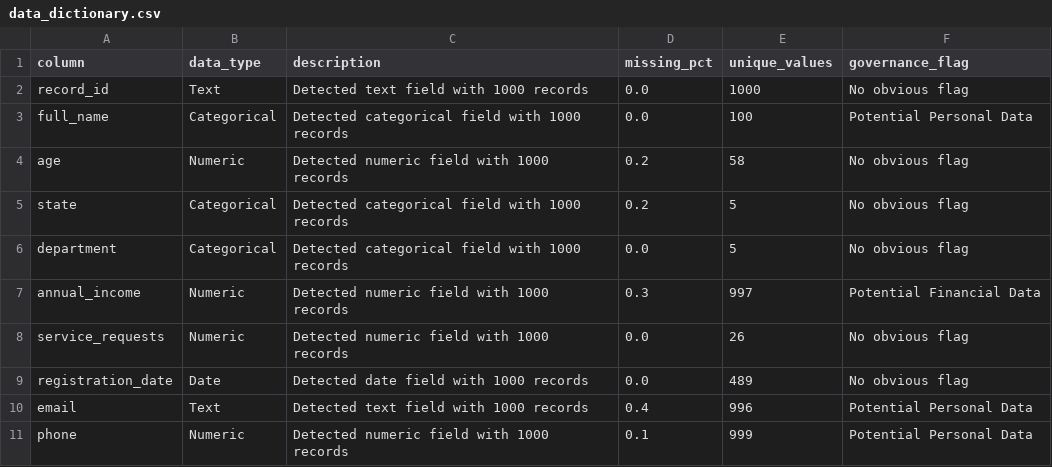
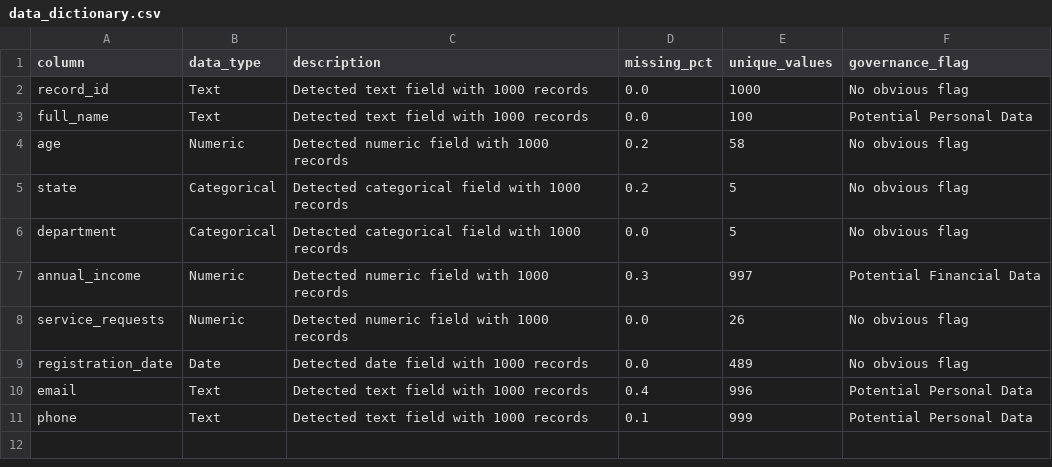
Before and after one commit to Praneeth-oss/JanSetu-DataTrust, a CSV file: SchemaSense/data_dictionary.csv, drawn as a sheet.

Commit message:
Improve SchemaSense profiling and report

```diff
--- a/SchemaSense/data_dictionary.csv
+++ b/SchemaSense/data_dictionary.csv
@@ -2,3 +2,3 @@ column,data_type,description,missing_pct,unique_values,governance_flag
 record_id,Text,Detected text field with 1000 records,0.0,1000,No obvious flag
-full_name,Categorical,Detected categorical field with 1000 records,0.0,100,Potential Personal Data
+full_name,Text,Detected text field with 1000 records,0.0,100,Potential Personal Data
 age,Numeric,Detected numeric field with 1000 records,0.2,58,No obvious flag
@@ -10,2 +10,2 @@ registration_date,Date,Detected date field with 1000 records,0.0,489,No obvious
 email,Text,Detected text field with 1000 records,0.4,996,Potential Personal Data
-phone,Numeric,Detected numeric field with 1000 records,0.1,999,Potential Personal Data
+phone,Text,Detected text field with 1000 records,0.1,999,Potential Personal Data
```
Also changed, not shown: SchemaSense/schema_profile.csv, 2 other files.
